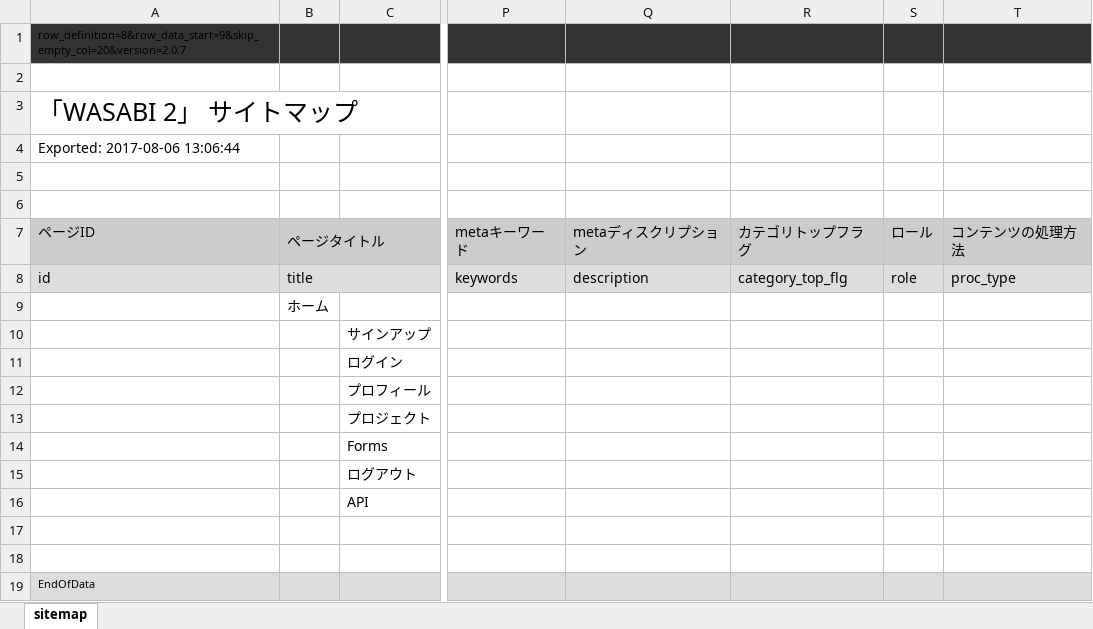
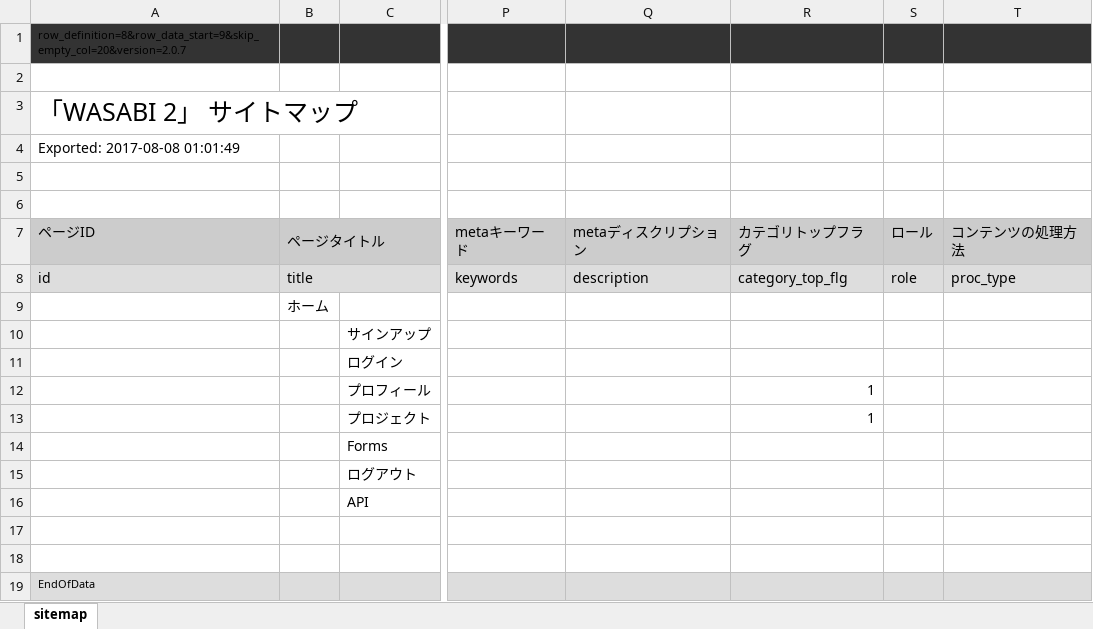
Before and after one commit to tomk79/app-wasabi2, an Excel workbook: px-files/sitemaps/sitemap.xlsx, sheet sitemap, drawn as a sheet; only a part is shown, gaps mark what is left out; values as stored, in another font and other column widths than the file's, no borders; the diff names each change by its address in the sheet, - before the commit and + after, or states it on an @@ line.

```diff
--- a/px-files/sitemaps/sitemap.xlsx (sheet sitemap)
+++ b/px-files/sitemaps/sitemap.xlsx (sheet sitemap)
-A4 (ページID): Exported: 2017-08-06 13:06:44
+A4 (ページID): Exported: 2017-08-08 01:01:49
-R12:R13 (カテゴリトップフラグ): (empty)
+R12:R13 (カテゴリトップフラグ): 1
```
Also changed, not shown: 22 other files.
